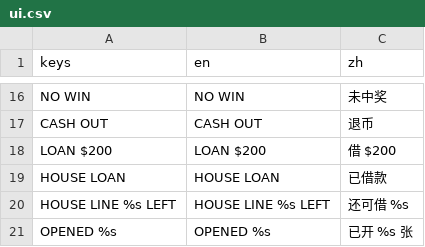
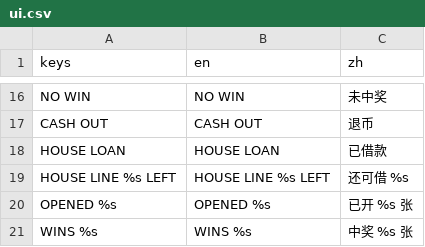
Before and after one commit to gordonli02/GAS, a CSV file: locale/ui.csv, drawn as a sheet; only a part is shown, gaps mark what is left out; the shorter side is filled out with more unchanged rows; removed rows and columns are numbered as before the commit, all else as after; the diff covers the shown part only; the diff names each change by its address in the sheet, - before the commit and + after, or states it on an @@ line.

```diff
--- a/locale/ui.csv
+++ b/locale/ui.csv
-row 18: LOAN $200 | LOAN $200 | 借 $200
```
Also changed, not shown: 48 added rows elsewhere in this file, 43 other files.
